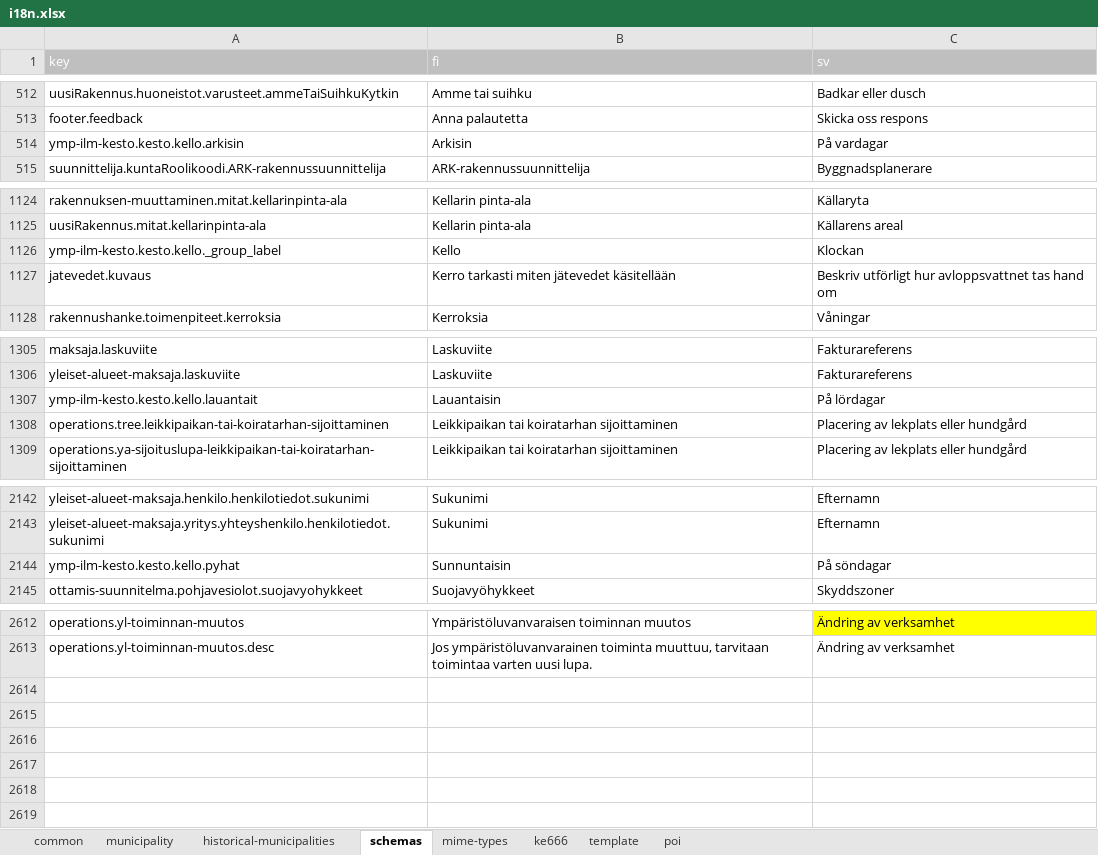
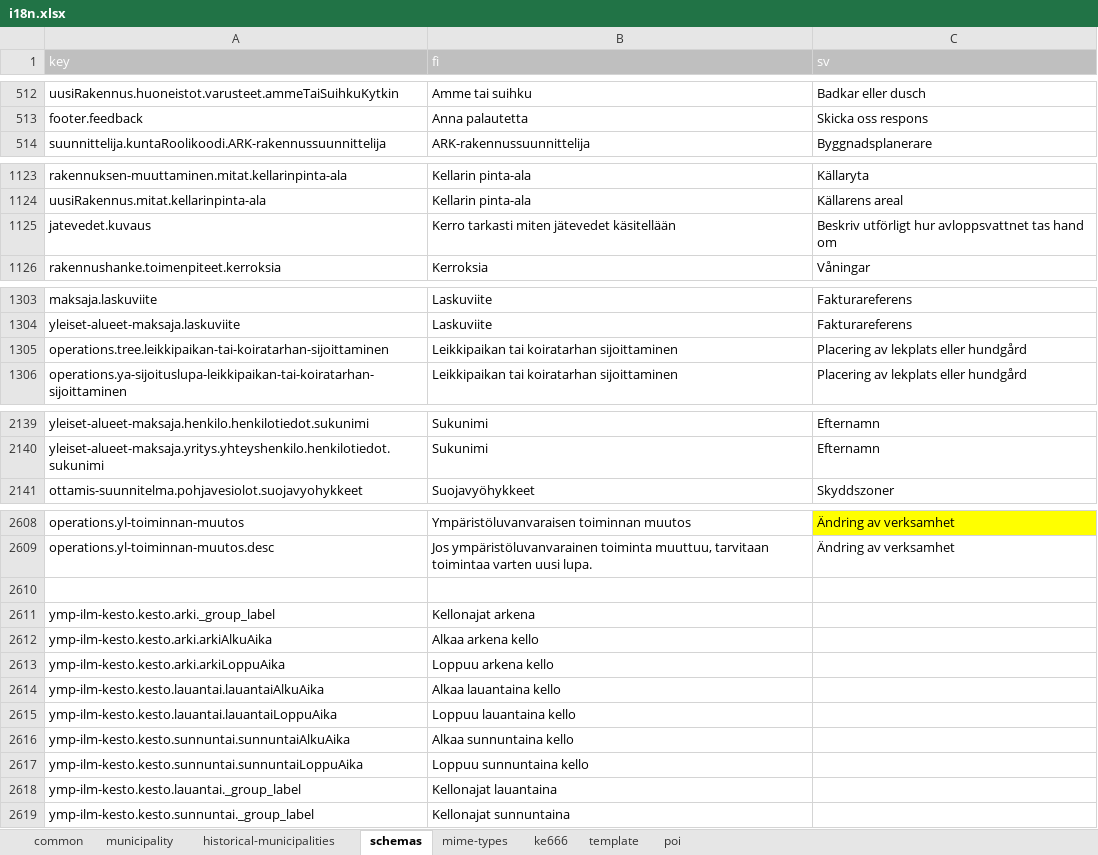
Before and after one commit to lupapiste/lupapiste, an Excel workbook: resources/i18n.xlsx, sheet schemas, drawn as a sheet; only a part is shown, gaps mark what is left out; values as stored, in another font and other column widths than the file's, no borders; conditional formats not drawn; removed rows and columns are numbered as before the commit, all else as after; the diff names each change by its address in the sheet, - before the commit and + after, or states it on an @@ line.

Commit message:
txt2xlsx + compatibility fixes (hopefully speeds up loading)

```diff
--- a/resources/i18n.xlsx (sheet schemas)
+++ b/resources/i18n.xlsx (sheet schemas)
-row 514: ymp-ilm-kesto.kesto.kello.arkisin | Arkisin | På vardagar
-row 1126: ymp-ilm-kesto.kesto.kello._group_label | Kello | Klockan
-row 1307: ymp-ilm-kesto.kesto.kello.lauantait | Lauantaisin | På lördagar
-row 2144: ymp-ilm-kesto.kesto.kello.pyhat | Sunnuntaisin | På söndagar
+row 2610: (empty)
+row 2611: ymp-ilm-kesto.kesto.arki._group_label | Kellonajat arkena
+row 2612: ymp-ilm-kesto.kesto.arki.arkiAlkuAika | Alkaa arkena kello
+row 2613: ymp-ilm-kesto.kesto.arki.arkiLoppuAika | Loppuu arkena kello
+row 2614: ymp-ilm-kesto.kesto.lauantai.lauantaiAlkuAika | Alkaa lauantaina kello
+row 2615: ymp-ilm-kesto.kesto.lauantai.lauantaiLoppuAika | Loppuu lauantaina kello
+row 2616: ymp-ilm-kesto.kesto.sunnuntai.sunnuntaiAlkuAika | Alkaa sunnuntaina kello
+row 2617: ymp-ilm-kesto.kesto.sunnuntai.sunnuntaiLoppuAika | Loppuu sunnuntaina kello
+row 2618: ymp-ilm-kesto.kesto.lauantai._group_label | Kellonajat lauantaina
+row 2619: ymp-ilm-kesto.kesto.sunnuntai._group_label | Kellonajat sunnuntaina
```
Also changed, not shown: sheet common, 1 other file.
